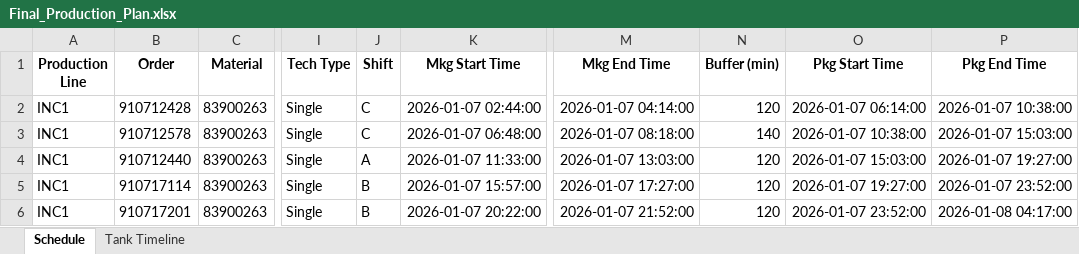
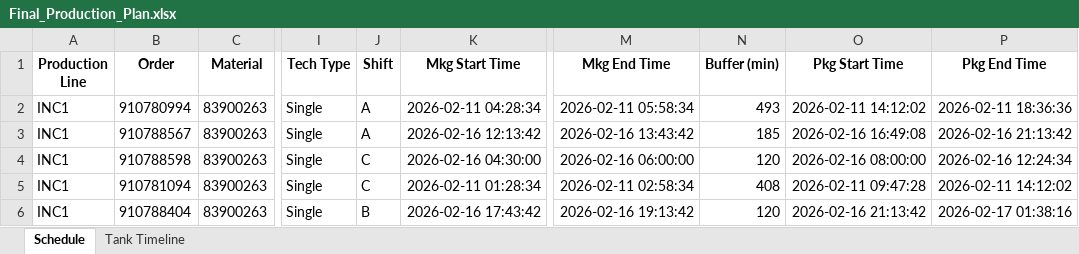
Before and after one commit to Aetheradix/PG-AutoProdTool, an Excel workbook: APPT/data/output/Final_Production_Plan.xlsx, sheet Schedule, drawn as a sheet; only a part is shown, gaps mark what is left out; values as stored, in another font and other column widths than the file's, no borders; the diff covers the shown part only; the diff names each change by its address in the sheet, - before the commit and + after, or states it on an @@ line.

Commit message:
Update: Packing PO to SQL/RM data update/Rm Status Update

```diff
--- a/APPT/data/output/Final_Production_Plan.xlsx (sheet Schedule)
+++ b/APPT/data/output/Final_Production_Plan.xlsx (sheet Schedule)
-B2 (Order): 910712428
+B2 (Order): 910780994
-J2:J3 (Shift): C
+J2:J3 (Shift): A
-K2 (Mkg Start Time): 2026-01-07 02:44:00
+K2 (Mkg Start Time): 2026-02-11 04:28:34
-M2 (Mkg End Time): 2026-01-07 04:14:00
+M2 (Mkg End Time): 2026-02-11 05:58:34
-N2 (Buffer (min)): 120
+N2 (Buffer (min)): 493
-O2 (Pkg Start Time): 2026-01-07 06:14:00
+O2 (Pkg Start Time): 2026-02-11 14:12:02
-P2 (Pkg End Time): 2026-01-07 10:38:00
+P2 (Pkg End Time): 2026-02-11 18:36:36
-B3 (Order): 910712578
+B3 (Order): 910788567
-K3 (Mkg Start Time): 2026-01-07 06:48:00
+K3 (Mkg Start Time): 2026-02-16 12:13:42
-M3 (Mkg End Time): 2026-01-07 08:18:00
+M3 (Mkg End Time): 2026-02-16 13:43:42
-N3 (Buffer (min)): 140
+N3 (Buffer (min)): 185
-O3 (Pkg Start Time): 2026-01-07 10:38:00
+O3 (Pkg Start Time): 2026-02-16 16:49:08
-P3 (Pkg End Time): 2026-01-07 15:03:00
+P3 (Pkg End Time): 2026-02-16 21:13:42
-B4 (Order): 910712440
+B4 (Order): 910788598
-J4 (Shift): A
+J4 (Shift): C
-K4 (Mkg Start Time): 2026-01-07 11:33:00
+K4 (Mkg Start Time): 2026-02-16 04:30:00
-M4 (Mkg End Time): 2026-01-07 13:03:00
+M4 (Mkg End Time): 2026-02-16 06:00:00
-O4 (Pkg Start Time): 2026-01-07 15:03:00
+O4 (Pkg Start Time): 2026-02-16 08:00:00
-P4 (Pkg End Time): 2026-01-07 19:27:00
+P4 (Pkg End Time): 2026-02-16 12:24:34
-B5 (Order): 910717114
+B5 (Order): 910781094
-J5 (Shift): B
+J5 (Shift): C
-K5 (Mkg Start Time): 2026-01-07 15:57:00
+K5 (Mkg Start Time): 2026-02-11 01:28:34
-M5 (Mkg End Time): 2026-01-07 17:27:00
+M5 (Mkg End Time): 2026-02-11 02:58:34
-N5 (Buffer (min)): 120
+N5 (Buffer (min)): 408
-O5 (Pkg Start Time): 2026-01-07 19:27:00
+O5 (Pkg Start Time): 2026-02-11 09:47:28
-P5 (Pkg End Time): 2026-01-07 23:52:00
+P5 (Pkg End Time): 2026-02-11 14:12:02
-B6 (Order): 910717201
+B6 (Order): 910788404
-K6 (Mkg Start Time): 2026-01-07 20:22:00
+K6 (Mkg Start Time): 2026-02-16 17:43:42
-M6 (Mkg End Time): 2026-01-07 21:52:00
+M6 (Mkg End Time): 2026-02-16 19:13:42
-O6 (Pkg Start Time): 2026-01-07 23:52:00
+O6 (Pkg Start Time): 2026-02-16 21:13:42
-P6 (Pkg End Time): 2026-01-08 04:17:00
+P6 (Pkg End Time): 2026-02-17 01:38:16
```
Also changed, not shown: 90 added rows, 2 removed rows and 260 edited cells elsewhere in this sheet, sheet Tank Timeline, 13 other files.
